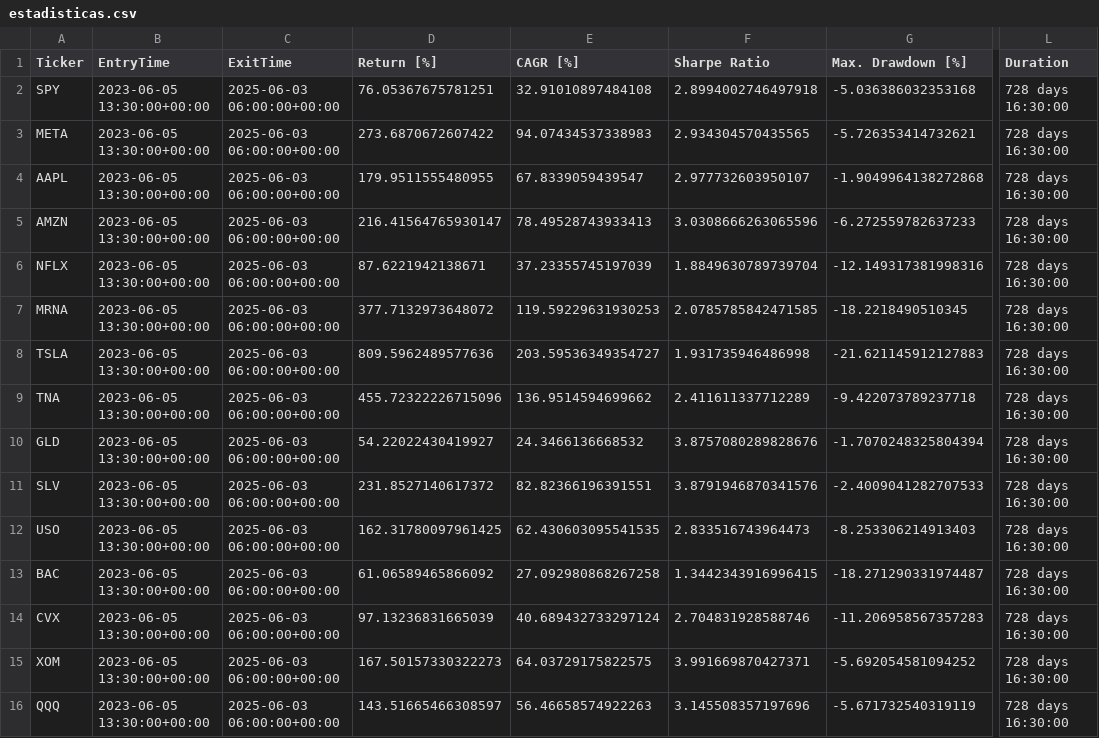
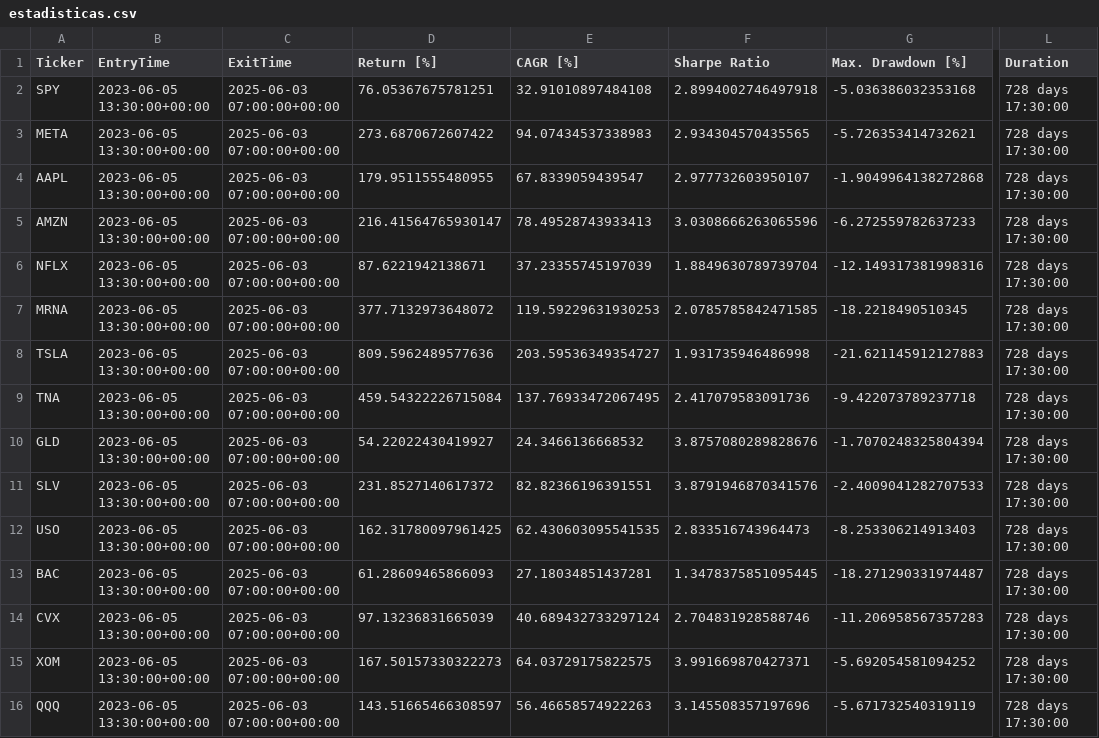
Before and after one commit to kaliinversionesyservicios/TraderEstrategias, a CSV file: data/backtesting/estadisticas.csv, drawn as a sheet; only a part is shown, gaps mark what is left out; the diff names each change by its address in the sheet, - before the commit and + after, or states it on an @@ line.

Commit message:
Update data notebook Rup. Canal Resistencia

```diff
--- a/data/backtesting/estadisticas.csv
+++ b/data/backtesting/estadisticas.csv
-C2:C16 (ExitTime): 2025-06-03 06:00:00+00:00
+C2:C16 (ExitTime): 2025-06-03 07:00:00+00:00
-L2:L16 (Duration): 728 days 16:30:00
+L2:L16 (Duration): 728 days 17:30:00
-D9 (Return [%]): 455.72322226715096
+D9 (Return [%]): 459.54322226715084
-E9 (CAGR [%]): 136.9514594699662
+E9 (CAGR [%]): 137.76933472067495
-F9 (Sharpe Ratio): 2.411611337712289
+F9 (Sharpe Ratio): 2.417079583091736
-D13 (Return [%]): 61.06589465866092
+D13 (Return [%]): 61.28609465866093
-E13 (CAGR [%]): 27.092980868267258
+E13 (CAGR [%]): 27.18034851437281
-F13 (Sharpe Ratio): 1.3442343916996415
+F13 (Sharpe Ratio): 1.3478375851095445
```
Also changed, not shown: 1 other file.
